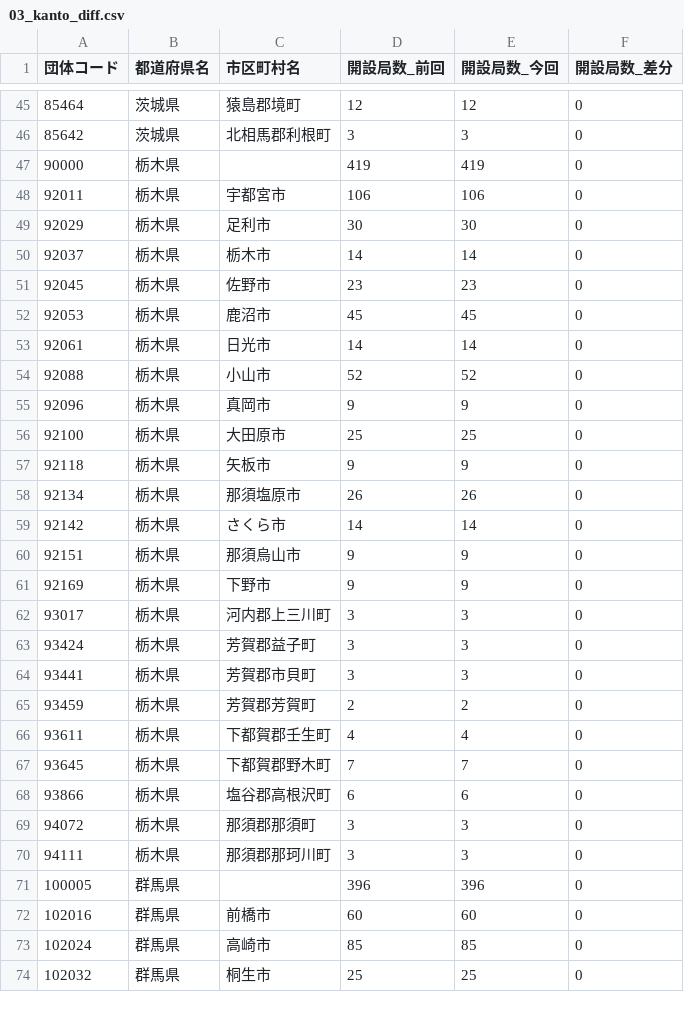
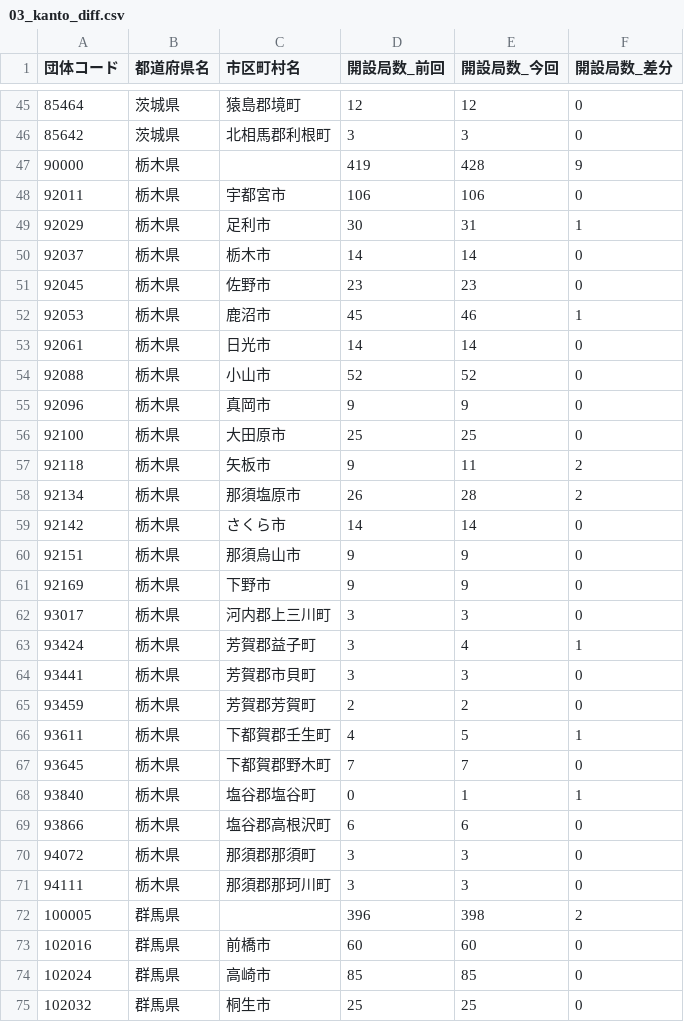
Before and after one commit to imabari/musen, a CSV file: 03_kanto_diff.csv, drawn as a sheet; only a part is shown, gaps mark what is left out; the diff covers the shown part only.

```diff
--- a/03_kanto_diff.csv
+++ b/03_kanto_diff.csv
@@ -46,8 +46,8 @@
 85642,茨城県,北相馬郡利根町,3,3,0
-90000,栃木県,,419,419,0
+90000,栃木県,,419,428,9
 92011,栃木県,宇都宮市,106,106,0
-92029,栃木県,足利市,30,30,0
+92029,栃木県,足利市,30,31,1
 92037,栃木県,栃木市,14,14,0
 92045,栃木県,佐野市,23,23,0
-92053,栃木県,鹿沼市,45,45,0
+92053,栃木県,鹿沼市,45,46,1
 92061,栃木県,日光市,14,14,0
@@ -56,4 +56,4 @@
 92100,栃木県,大田原市,25,25,0
-92118,栃木県,矢板市,9,9,0
-92134,栃木県,那須塩原市,26,26,0
+92118,栃木県,矢板市,9,11,2
+92134,栃木県,那須塩原市,26,28,2
 92142,栃木県,さくら市,14,14,0
@@ -62,7 +62,8 @@
 93017,栃木県,河内郡上三川町,3,3,0
-93424,栃木県,芳賀郡益子町,3,3,0
+93424,栃木県,芳賀郡益子町,3,4,1
 93441,栃木県,芳賀郡市貝町,3,3,0
 93459,栃木県,芳賀郡芳賀町,2,2,0
-93611,栃木県,下都賀郡壬生町,4,4,0
+93611,栃木県,下都賀郡壬生町,4,5,1
 93645,栃木県,下都賀郡野木町,7,7,0
+93840,栃木県,塩谷郡塩谷町,0,1,1
 93866,栃木県,塩谷郡高根沢町,6,6,0
@@ -70,3 +71,3 @@
 94111,栃木県,那須郡那珂川町,3,3,0
-100005,群馬県,,396,396,0
+100005,群馬県,,396,398,2
 102016,群馬県,前橋市,60,60,0
```
Also changed, not shown: 105 edited cells elsewhere in this file, 00_prefs_diff.csv, 08_chugoku.csv, 7 other files.
